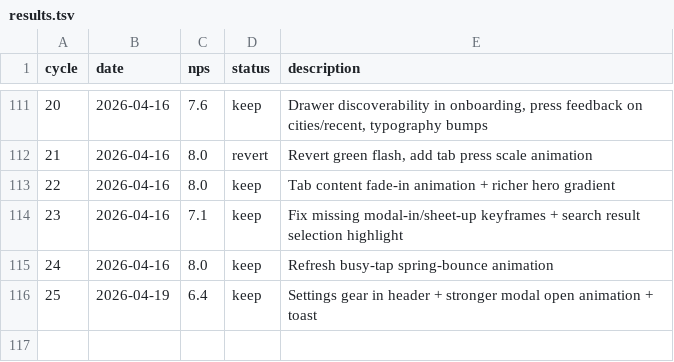
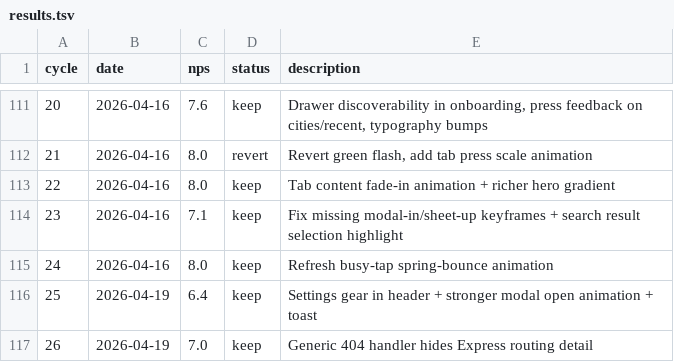
Before and after one commit to fabriciobloisi/AutoPMF, a TSV file: results.tsv, drawn as a sheet; only a part is shown, gaps mark what is left out; the diff names each change by its address in the sheet, - before the commit and + after, or states it on an @@ line.

Commit message:
AutoLoop cycle 26: update logs

```diff
--- a/results.tsv
+++ b/results.tsv
+row 117: 26 | 2026-04-19 | 7.0 | keep | Generic 404 handler hides Express routing detail
```
Also changed, not shown: 2 other files.
